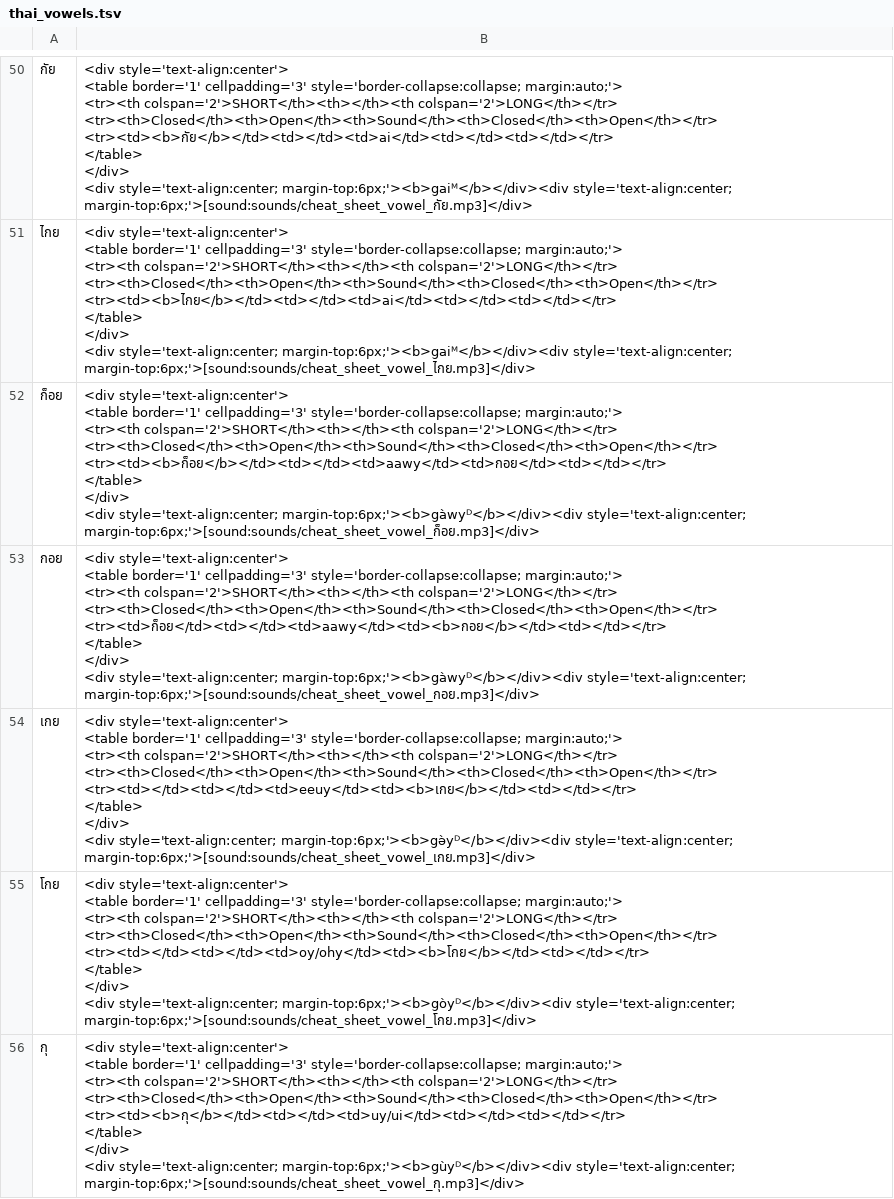
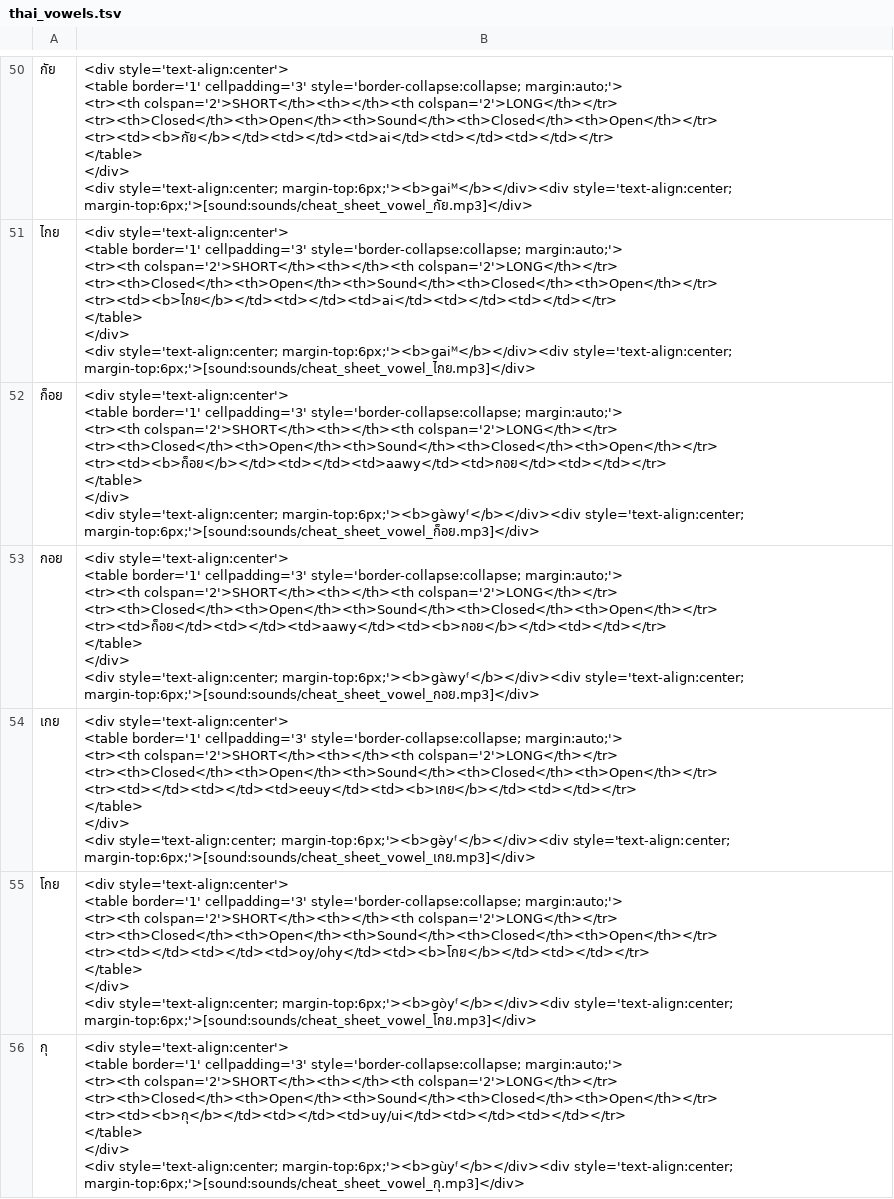
Before and after one commit to cmontpetit/anki-thai-alphabet, a TSV file: thai_vowels.tsv, drawn as a sheet; only a part is shown, gaps mark what is left out; the diff covers the shown part only; the diff names each change by its address in the sheet, - before the commit and + after, or states it on an @@ line.

```diff
--- a/thai_vowels.tsv
+++ b/thai_vowels.tsv
-B52: …<div style='text-align:center; margin-top:6px;'><b>gàwyᴰ</b></div><div style='text-align:center; margin-top:6px;'>[sound:sounds/cheat_sheet_vowel_ก็อย.mp3]</div>
+B52: …<div style='text-align:center; margin-top:6px;'><b>gàwyᶠ</b></div><div style='text-align:center; margin-top:6px;'>[sound:sounds/cheat_sheet_vowel_ก็อย.mp3]</div>
-B53: …<div style='text-align:center; margin-top:6px;'><b>gàwyᴰ</b></div><div style='text-align:center; margin-top:6px;'>[sound:sounds/cheat_sheet_vowel_กอย.mp3]</div>
+B53: …<div style='text-align:center; margin-top:6px;'><b>gàwyᶠ</b></div><div style='text-align:center; margin-top:6px;'>[sound:sounds/cheat_sheet_vowel_กอย.mp3]</div>
-B54: …<div style='text-align:center; margin-top:6px;'><b>gə̀yᴰ</b></div><div style='text-align:center; margin-top:6px;'>[sound:sounds/cheat_sheet_vowel_เกย.mp3]</div>
+B54: …<div style='text-align:center; margin-top:6px;'><b>gə̀yᶠ</b></div><div style='text-align:center; margin-top:6px;'>[sound:sounds/cheat_sheet_vowel_เกย.mp3]</div>
-B55: …<div style='text-align:center; margin-top:6px;'><b>gòyᴰ</b></div><div style='text-align:center; margin-top:6px;'>[sound:sounds/cheat_sheet_vowel_โกย.mp3]</div>
+B55: …<div style='text-align:center; margin-top:6px;'><b>gòyᶠ</b></div><div style='text-align:center; margin-top:6px;'>[sound:sounds/cheat_sheet_vowel_โกย.mp3]</div>
-B56: …<div style='text-align:center; margin-top:6px;'><b>gùyᴰ</b></div><div style='text-align:center; margin-top:6px;'>[sound:sounds/cheat_sheet_vowel_กุ.mp3]</div>
+B56: …<div style='text-align:center; margin-top:6px;'><b>gùyᶠ</b></div><div style='text-align:center; margin-top:6px;'>[sound:sounds/cheat_sheet_vowel_กุ.mp3]</div>
```
Also changed, not shown: 39 edited cells elsewhere in this file, 1 other file.
